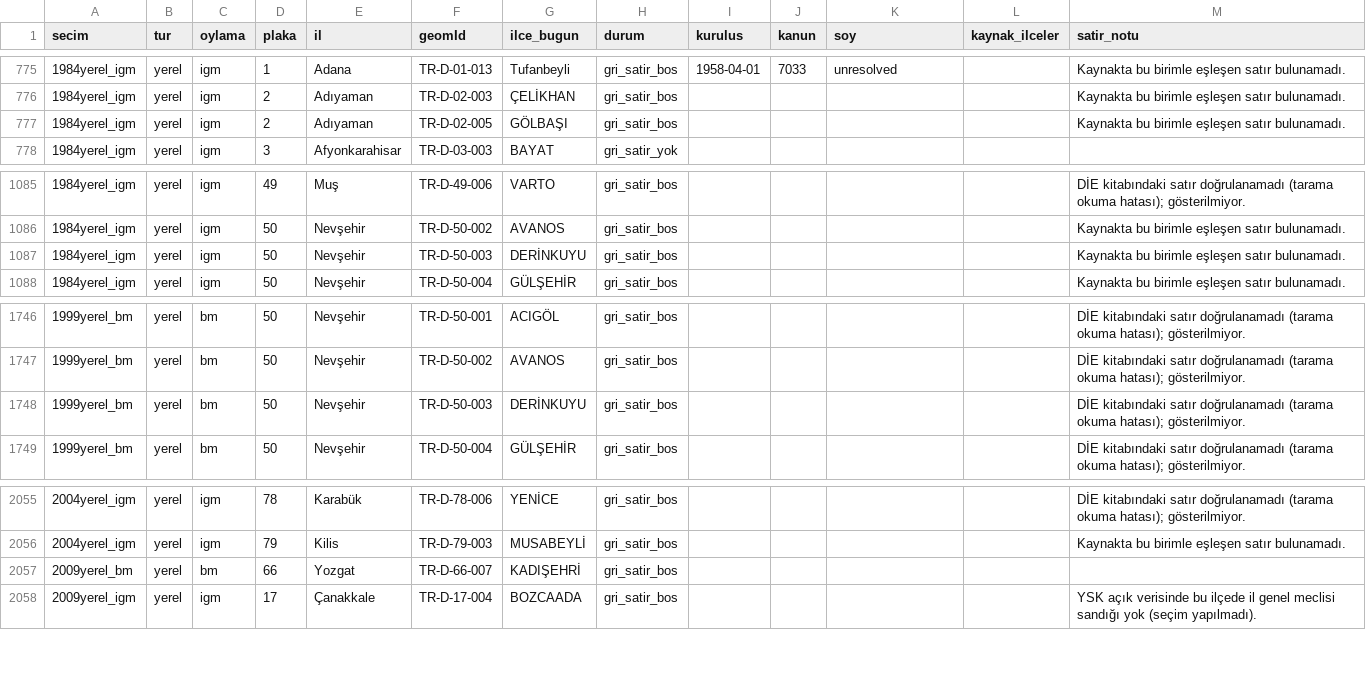
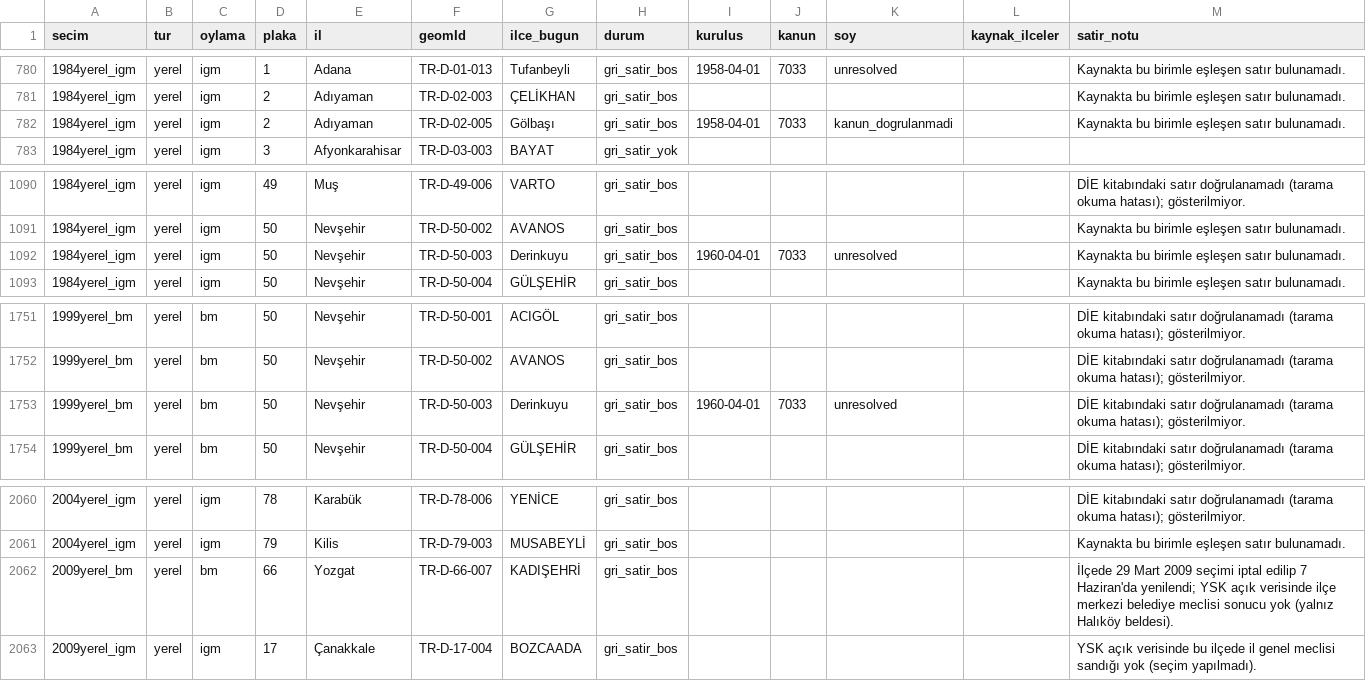
Before and after one commit to hamiKumbasae/turkiye-secim-haritasi, a CSV file: docs/rapor/poligon_durumu.csv, drawn as a sheet; only a part is shown, gaps mark what is left out; the diff covers the shown part only.

```diff
--- a/docs/rapor/poligon_durumu.csv
+++ b/docs/rapor/poligon_durumu.csv
@@ -776,3 +781,3 @@ secim,tur,oylama,plaka,il,geomId,ilce_bugun,durum,kurulus,kanun,soy,kaynak_ilcel
 1984yerel_igm,yerel,igm,2,Adıyaman,TR-D-02-003,ÇELİKHAN,gri_satir_bos,,,,,Kaynakta bu birimle eşleşen satır bulunamadı.
-1984yerel_igm,yerel,igm,2,Adıyaman,TR-D-02-005,GÖLBAŞI,gri_satir_bos,,,,,Kaynakta bu birimle eşleşen satır bulunamadı.
+1984yerel_igm,yerel,igm,2,Adıyaman,TR-D-02-005,Gölbaşı,gri_satir_bos,1958-04-01,7033,kanun_dogrulanmadi,,Kaynakta bu birimle eşleşen satır bulunamadı.
 1984yerel_igm,yerel,igm,3,Afyonkarahisar,TR-D-03-003,BAYAT,gri_satir_yok,,,,,
@@ -1086,3 +1091,3 @@ secim,tur,oylama,plaka,il,geomId,ilce_bugun,durum,kurulus,kanun,soy,kaynak_ilcel
 1984yerel_igm,yerel,igm,50,Nevşehir,TR-D-50-002,AVANOS,gri_satir_bos,,,,,Kaynakta bu birimle eşleşen satır bulunamadı.
-1984yerel_igm,yerel,igm,50,Nevşehir,TR-D-50-003,DERİNKUYU,gri_satir_bos,,,,,Kaynakta bu birimle eşleşen satır bulunamadı.
+1984yerel_igm,yerel,igm,50,Nevşehir,TR-D-50-003,Derinkuyu,gri_satir_bos,1960-04-01,7033,unresolved,,Kaynakta bu birimle eşleşen satır bulunamadı.
 1984yerel_igm,yerel,igm,50,Nevşehir,TR-D-50-004,GÜLŞEHİR,gri_satir_bos,,,,,Kaynakta bu birimle eşleşen satır bulunamadı.
@@ -1747,3 +1752,3 @@ secim,tur,oylama,plaka,il,geomId,ilce_bugun,durum,kurulus,kanun,soy,kaynak_ilcel
 1999yerel_bm,yerel,bm,50,Nevşehir,TR-D-50-002,AVANOS,gri_satir_bos,,,,,DİE kitabındaki satır doğrulanamadı (tarama okuma hatası); gösterilmiyor.
-1999yerel_bm,yerel,bm,50,Nevşehir,TR-D-50-003,DERİNKUYU,gri_satir_bos,,,,,DİE kitabındaki satır doğrulanamadı (tarama okuma hatası); gösterilmiyor.
+1999yerel_bm,yerel,bm,50,Nevşehir,TR-D-50-003,Derinkuyu,gri_satir_bos,1960-04-01,7033,unresolved,,DİE kitabındaki satır doğrulanamadı (tarama okuma hatası); gösterilmiyor.
 1999yerel_bm,yerel,bm,50,Nevşehir,TR-D-50-004,GÜLŞEHİR,gri_satir_bos,,,,,DİE kitabındaki satır doğrulanamadı (tarama okuma hatası); gösterilmiyor.
@@ -2056,3 +2061,3 @@ secim,tur,oylama,plaka,il,geomId,ilce_bugun,durum,kurulus,kanun,soy,kaynak_ilcel
 2004yerel_igm,yerel,igm,79,Kilis,TR-D-79-003,MUSABEYLİ,gri_satir_bos,,,,,Kaynakta bu birimle eşleşen satır bulunamadı.
-2009yerel_bm,yerel,bm,66,Yozgat,TR-D-66-007,KADIŞEHRİ,gri_satir_bos,,,,,
+2009yerel_bm,yerel,bm,66,Yozgat,TR-D-66-007,KADIŞEHRİ,gri_satir_bos,,,,,İlçede 29 Mart 2009 seçimi iptal edilip 7 Haziran'da yenilendi; YSK açık verisinde ilçe merkezi belediye meclisi sonucu yok (yalnız Halıköy beldesi).
 2009yerel_igm,yerel,igm,17,Çanakkale,TR-D-17-004,BOZCAADA,gri_satir_bos,,,,,YSK açık verisinde bu ilçede il genel meclisi sandığı yok (seçim yapılmadı).
```
Also changed, not shown: 6 added rows, 1 removed row and 49 edited cells elsewhere in this file, docs/rapor/eksik_secim_verisi.csv, docs/rapor/kapsam_il_bazinda.csv, 28 other files.
